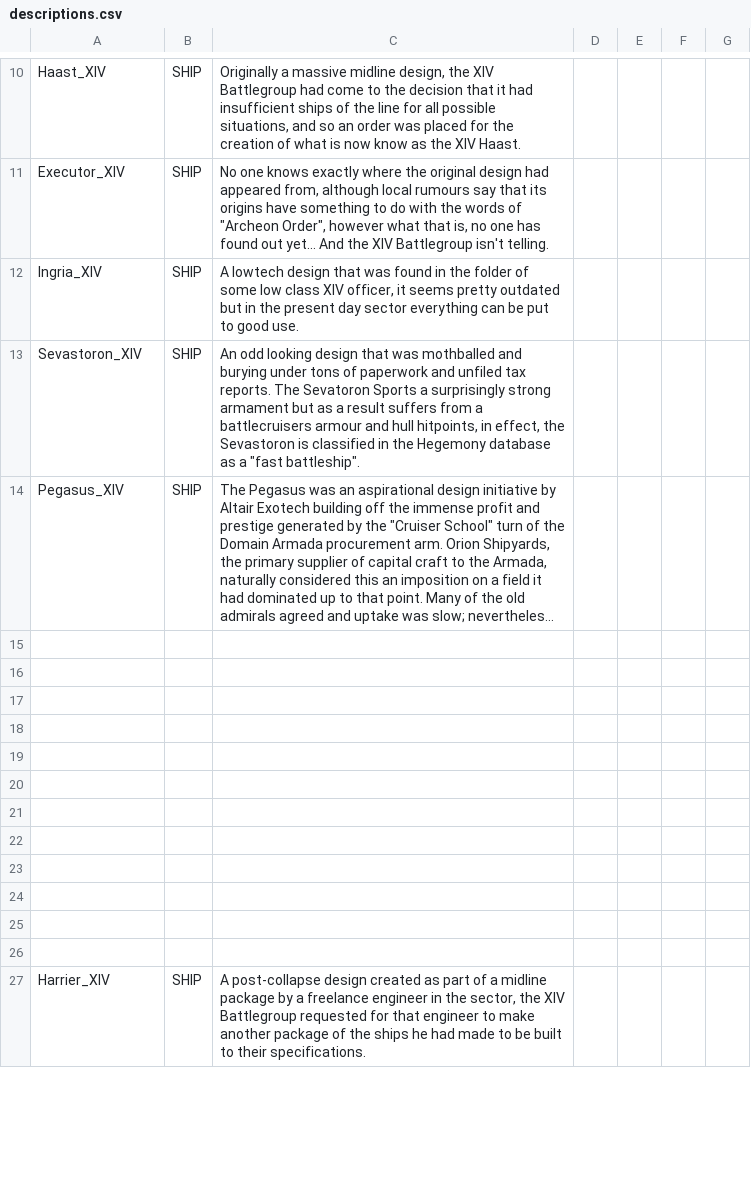
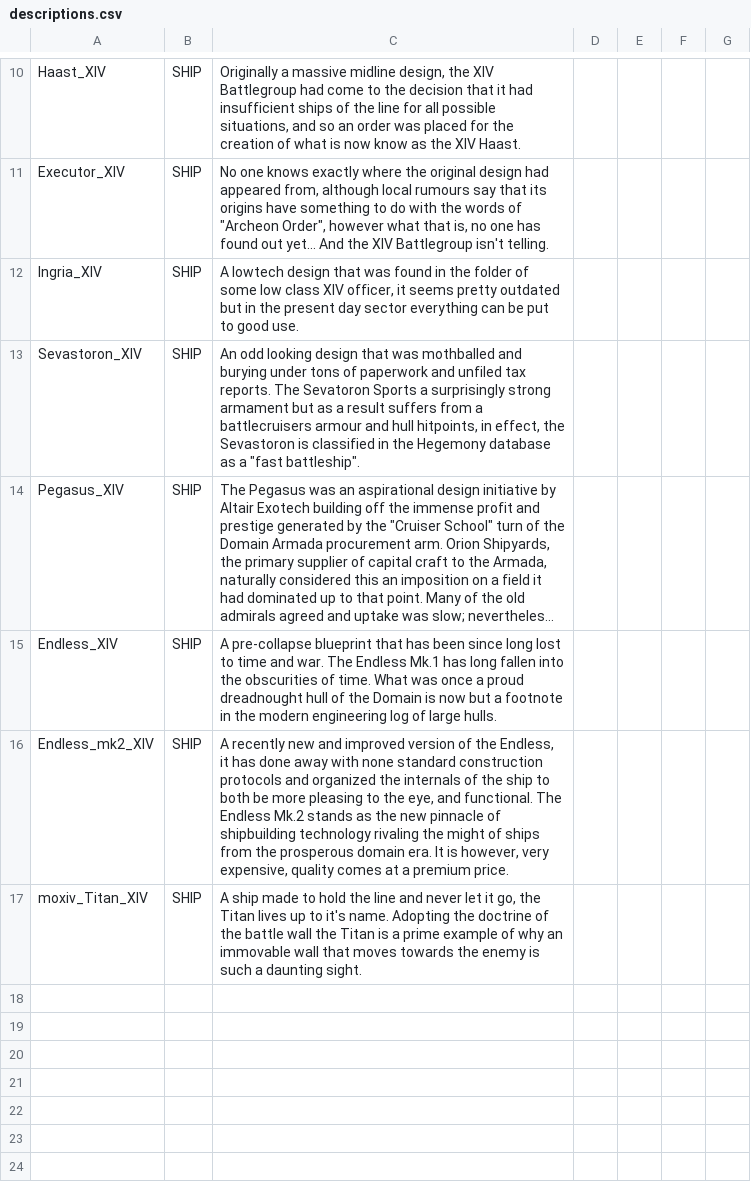
Before and after one commit to mxwl404/Moar-XIV, a CSV file: data/strings/descriptions.csv, drawn as a sheet; only a part is shown, gaps mark what is left out; the shorter side is filled out with more unchanged rows; long unchanged cells end in …; the diff names each change by its address in the sheet, - before the commit and + after, or states it on an @@ line.

```diff
--- a/data/strings/descriptions.csv
+++ b/data/strings/descriptions.csv
-row 15: (empty)
+row 15: Endless_XIV | SHIP | A pre-collapse blueprint that has been since long lost to time and war. The Endless Mk.1 has long fallen into the obscurities of time. What was once a proud dreadnought hull of the Domain is now but a footnote in the modern engineering log of large hulls.
-row 16: (empty)
+row 16: Endless_mk2_XIV | SHIP | A recently new and improved version of the Endless, it has done away with none standard construction protocols and organized the internals of the ship to both be more pleasing to the eye, and functional. The Endless Mk.2 stands as the new pinnacle of shipbuilding technology rivaling the might of ships from the prosperous domain era. It is however, very expensive, quality comes at a premium price.
-row 17: (empty)
+row 17: moxiv_Titan_XIV | SHIP | A ship made to hold the line and never let it go, the Titan lives up to it's name. Adopting the doctrine of the battle wall the Titan is a prime example of why an immovable wall that moves towards the enemy is such a daunting sight.
```
Also changed, not shown: data/hulls/ship_data.csv, 23 other files.
